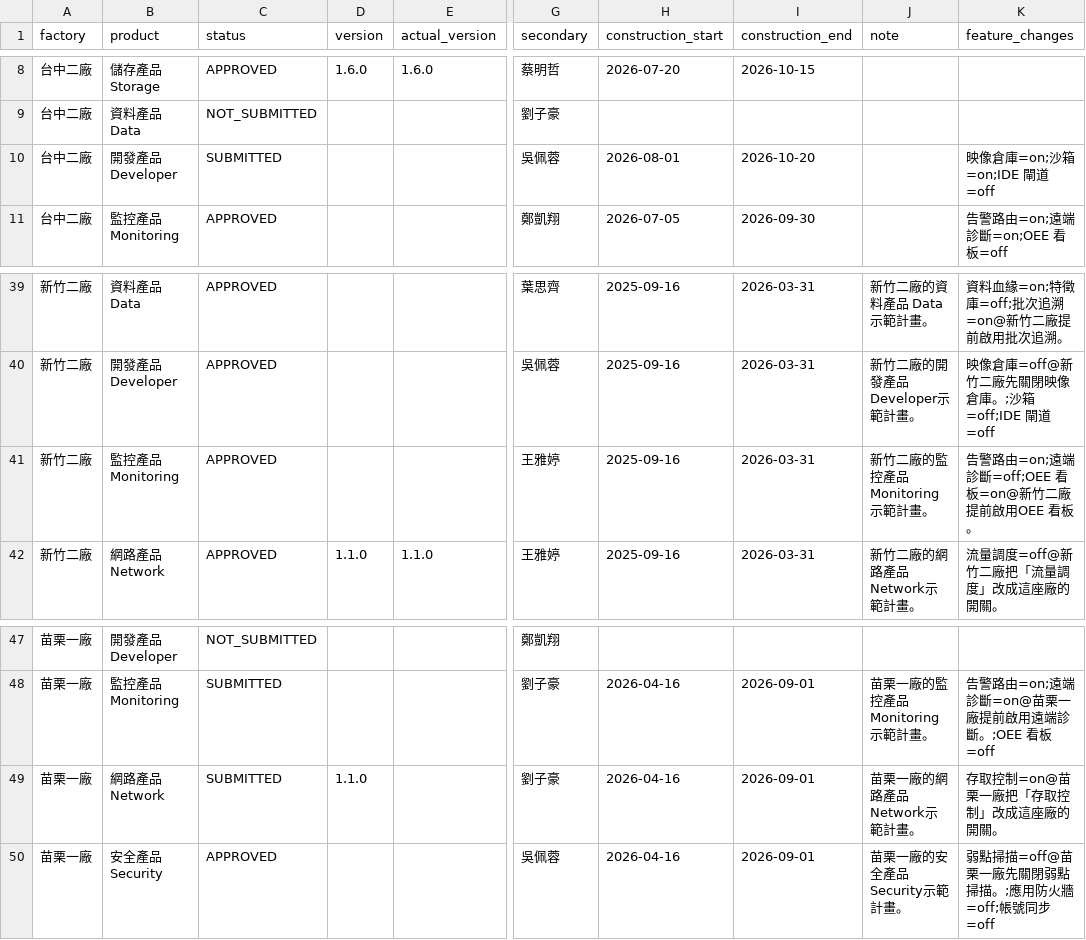
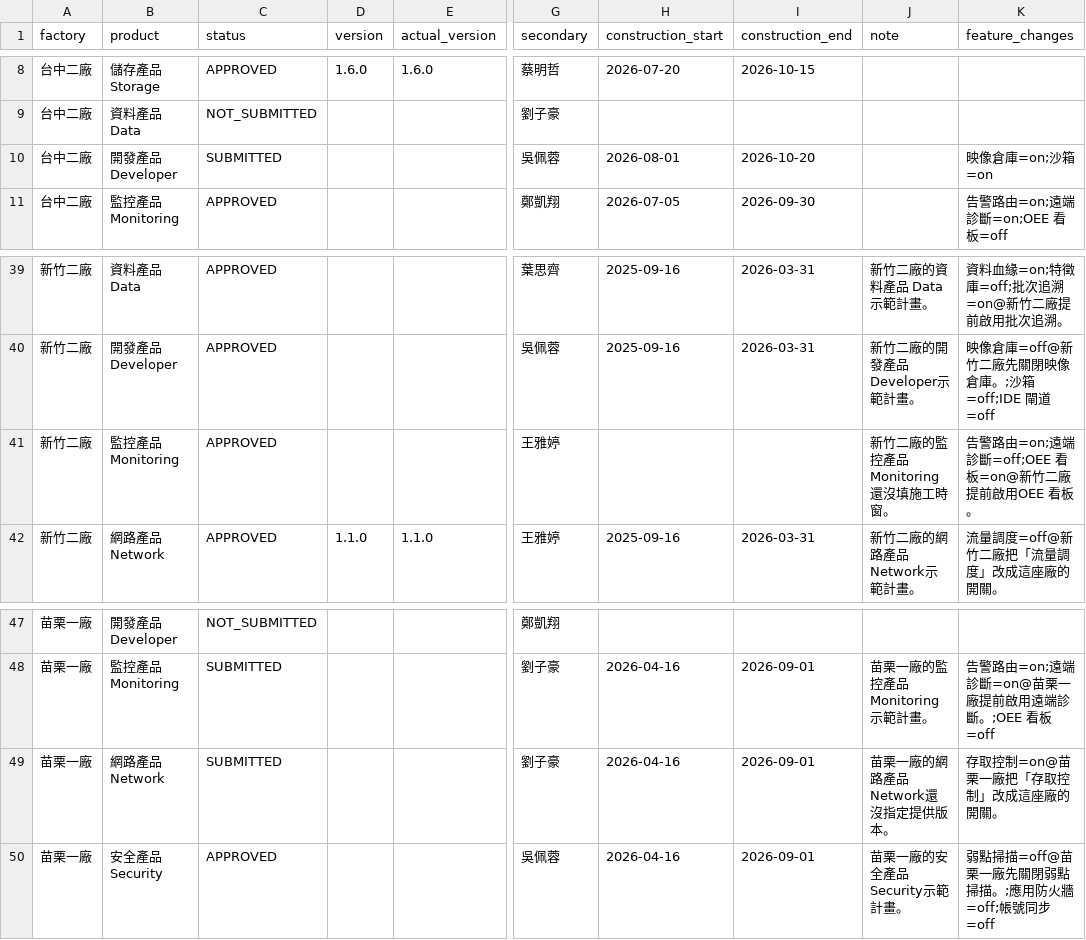
Before and after one commit to hwchiu/tomMo, a CSV file: data/demo/plans.csv, drawn as a sheet; only a part is shown, gaps mark what is left out; the diff names each change by its address in the sheet, - before the commit and + after, or states it on an @@ line.

```diff
--- a/data/demo/plans.csv
+++ b/data/demo/plans.csv
-K10 (feature_changes): 映像倉庫=on;沙箱=on;IDE 閘道=off
+K10 (feature_changes): 映像倉庫=on;沙箱=on
-H41 (construction_start): 2025-09-16
+H41 (construction_start): (empty)
-I41 (construction_end): 2026-03-31
+I41 (construction_end): (empty)
-J41 (note): 新竹二廠的監控產品 Monitoring示範計畫。
+J41 (note): 新竹二廠的監控產品 Monitoring還沒填施工時窗。
-D49 (version): 1.1.0
+D49 (version): (empty)
-J49 (note): 苗栗一廠的網路產品 Network示範計畫。
+J49 (note): 苗栗一廠的網路產品 Network還沒指定提供版本。
```
Also changed, not shown: data/demo/phases.csv, 24 other files.
